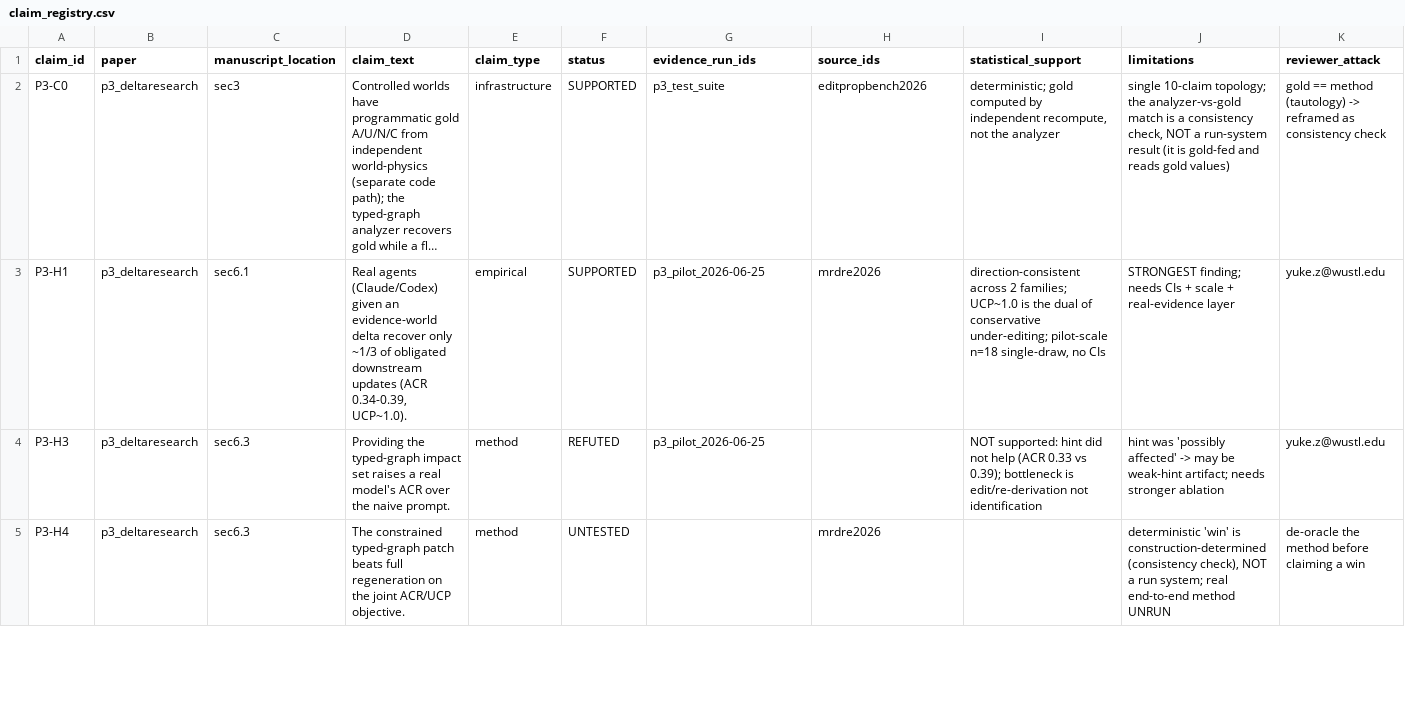
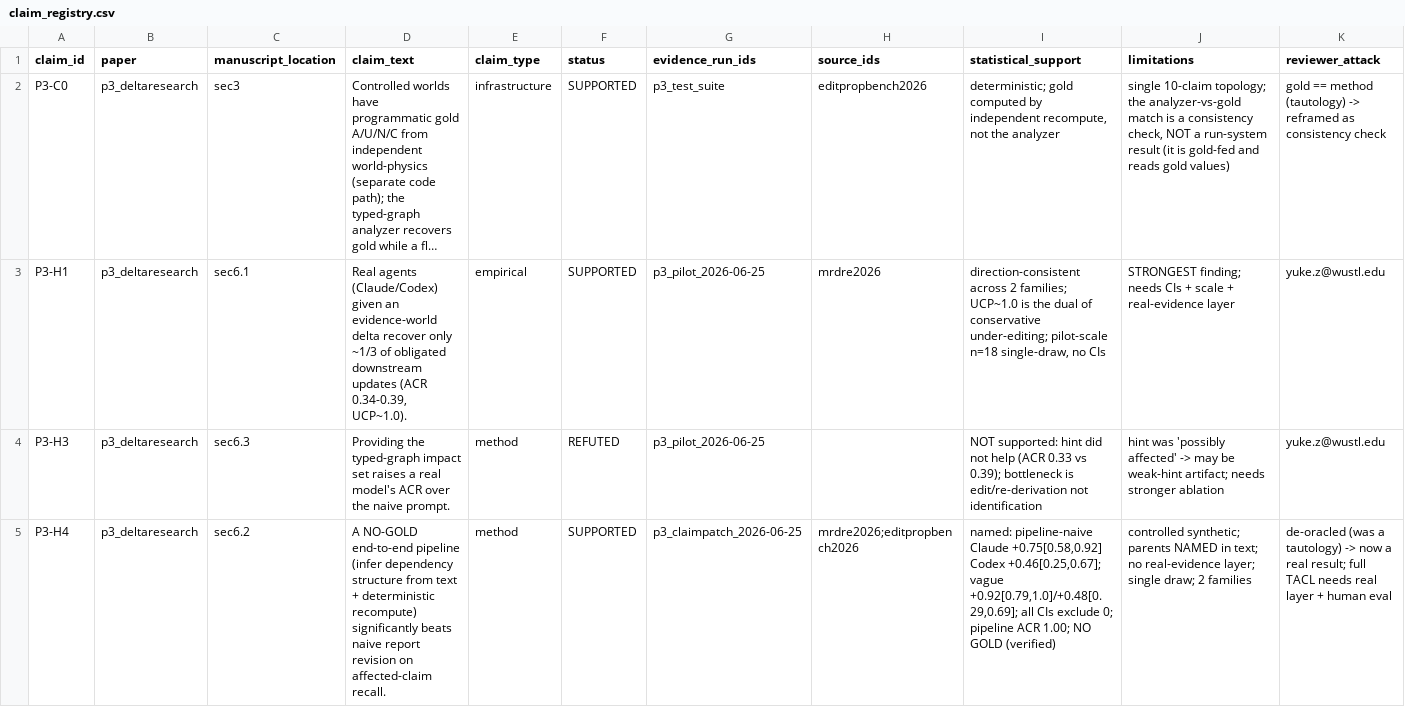
Before and after one commit to yukepenn/research, a CSV file: papers/p3_deltaresearch/claim_registry.csv, drawn as a sheet; only a part is shown; long unchanged cells end in …; the diff covers the shown part only; the diff names each change by its address in the sheet, - before the commit and + after, or states it on an @@ line.

```diff
--- a/papers/p3_deltaresearch/claim_registry.csv
+++ b/papers/p3_deltaresearch/claim_registry.csv
-C5 (manuscript_location): sec6.3
+C5 (manuscript_location): sec6.2
-D5 (claim_text): The constrained typed-graph patch beats full regeneration on the joint ACR/UCP objective.
+D5 (claim_text): A NO-GOLD end-to-end pipeline (infer dependency structure from text + deterministic recompute) significantly beats naive report revision on affected-claim recall.
-F5 (status): UNTESTED
+F5 (status): SUPPORTED
-G5 (evidence_run_ids): (empty)
+G5 (evidence_run_ids): p3_claimpatch_2026-06-25
-H5 (source_ids): mrdre2026
+H5 (source_ids): mrdre2026;editpropbench2026
-I5 (statistical_support): (empty)
+I5 (statistical_support): named: pipeline-naive Claude +0.75[0.58,0.92] Codex +0.46[0.25,0.67]; vague +0.92[0.79,1.0]/+0.48[0.29,0.69]; all CIs exclude 0; pipeline ACR 1.00; NO GOLD (verified)
-J5 (limitations): deterministic 'win' is construction-determined (consistency check), NOT a run system; real end-to-end method UNRUN
+J5 (limitations): controlled synthetic; parents NAMED in text; no real-evidence layer; single draw; 2 families
-K5 (reviewer_attack): de-oracle the method before claiming a win
+K5 (reviewer_attack): de-oracled (was a tautology) -> now a real result; full TACL needs real layer + human eval
```
Also changed, not shown: 1 added row elsewhere in this file.
